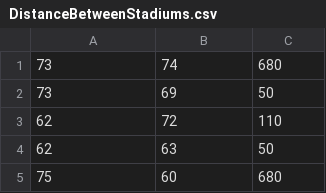
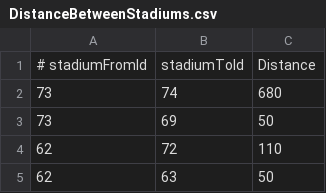
Before and after one commit to minorleaguegrayonassociates/GrayonSlam, a CSV file: src/datastore/DistanceBetweenStadiums.csv, drawn as a sheet; only a part is shown; the shorter side is filled out with more unchanged rows.

```diff
--- a/src/datastore/DistanceBetweenStadiums.csv
+++ b/src/datastore/DistanceBetweenStadiums.csv
@@ -1 +1,2 @@
+# stadiumFromId, stadiumToId, Distance
 73,74,680
```
Also changed, not shown: 2 other files.
